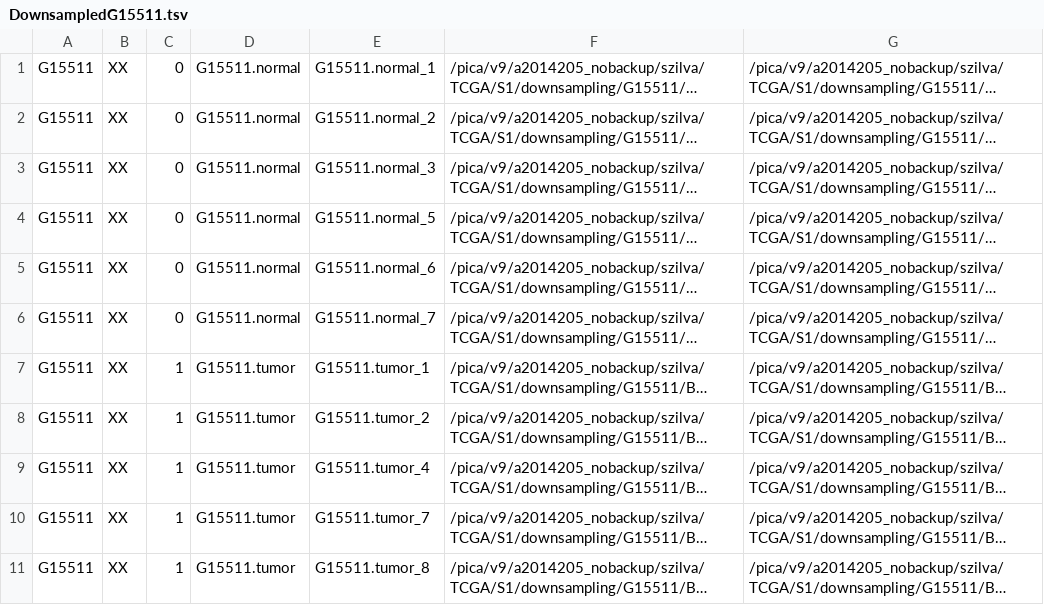
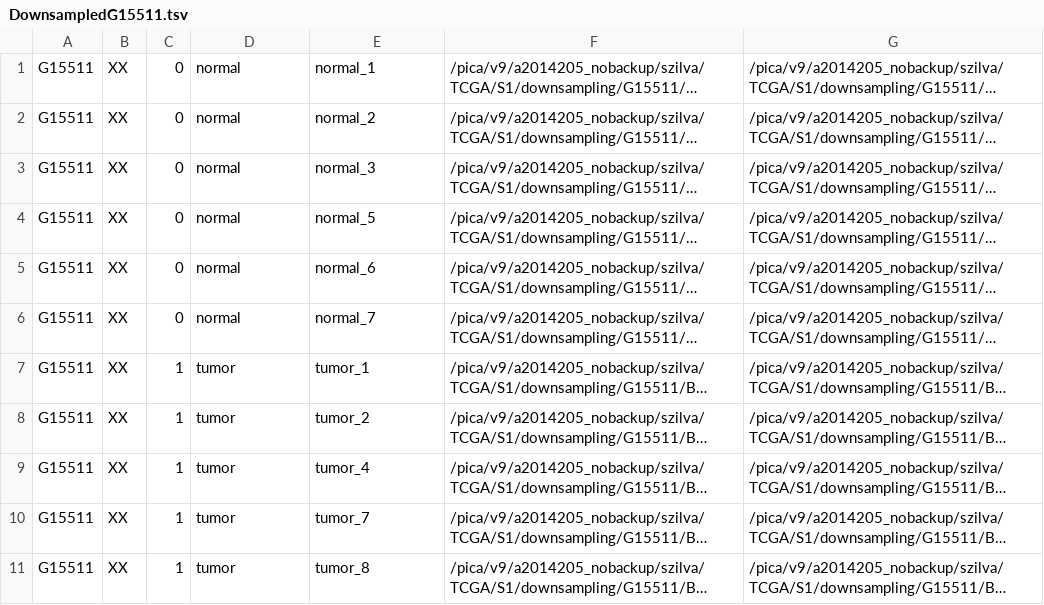
Before and after one commit to nf-core/sarek, a TSV file: data/tsv/DownsampledG15511.tsv, drawn as a sheet; long unchanged cells end in …; the diff names each change by its address in the sheet, - before the commit and + after, or states it on an @@ line.

```diff
--- a/data/tsv/DownsampledG15511.tsv
+++ b/data/tsv/DownsampledG15511.tsv
-D1:D6: G15511.normal
+D1:D6: normal
-E1: G15511.normal_1
+E1: normal_1
-E2: G15511.normal_2
+E2: normal_2
-E3: G15511.normal_3
+E3: normal_3
-E4: G15511.normal_5
+E4: normal_5
-E5: G15511.normal_6
+E5: normal_6
-E6: G15511.normal_7
+E6: normal_7
-D7:D11: G15511.tumor
+D7:D11: tumor
-E7: G15511.tumor_1
+E7: tumor_1
-E8: G15511.tumor_2
+E8: tumor_2
-E9: G15511.tumor_4
+E9: tumor_4
-E10: G15511.tumor_7
+E10: tumor_7
-E11: G15511.tumor_8
+E11: tumor_8
```
Also changed, not shown: data/tsv/G15512.tsv, data/tsv/HCC1954.tsv, 3 other files.
